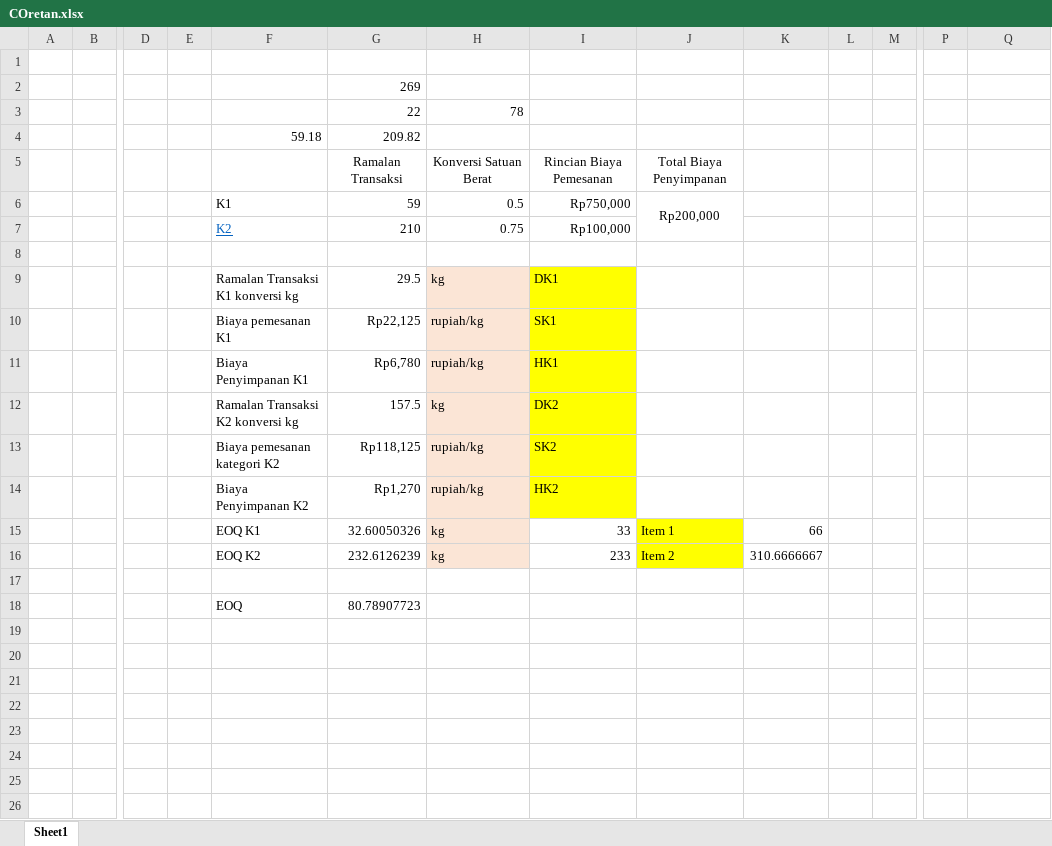
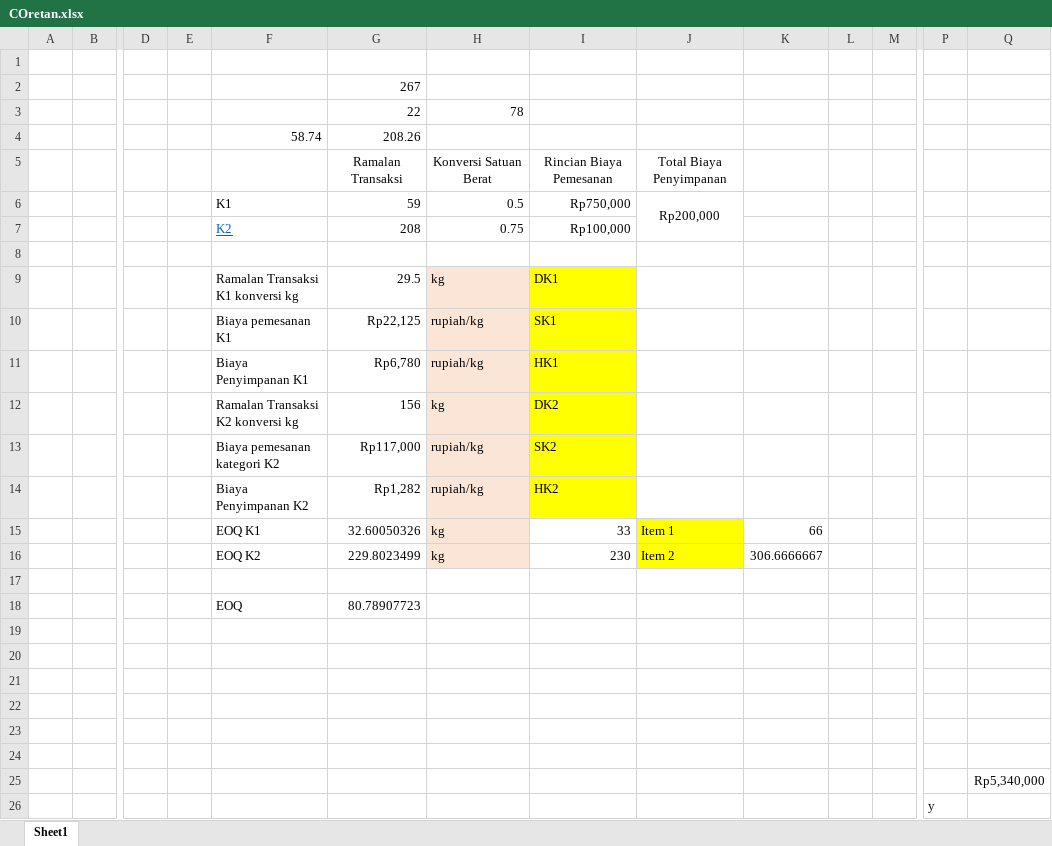
Before and after one commit to bijikatul17/skripsi, an Excel workbook: COretan.xlsx, sheet Sheet1, drawn as a sheet; only a part is shown, gaps mark what is left out; values as stored, in another font and other column widths than the file's, no borders; removed rows and columns are numbered as before the commit, all else as after; rows hold the shown columns only; the diff names each change by its address in the sheet, - before the commit and + after, or states it on an @@ line.

```diff
--- a/COretan.xlsx (sheet Sheet1)
+++ b/COretan.xlsx (sheet Sheet1)
-G2: 269
+G2: 267
-row 4:  |  |  |  | 59.18 | 209.82
+row 4:  |  |  |  | 58.74 | 208.26
-G7: 210
+G7: 208
-G12: 157.5
+G12: 156
-G13: Rp118,125
+G13: Rp117,000
-G14: Rp1,270
+G14: Rp1,282
-G16: 232.6126239
+G16: 229.8023499
-I16: 233
+I16: 230
-K16: 310.6666667
+K16: 306.6666667
+row 19: (empty)
+row 20: (empty)
+row 21: (empty)
+row 22: (empty)
+row 23: (empty)
+row 24: (empty)
+row 25:  |  |  |  |  |  |  |  |  |  |  |  |  | Rp5,340,000
+row 26:  |  |  |  |  |  |  |  |  |  |  |  | y
```
Also changed, not shown: 3 other files.
